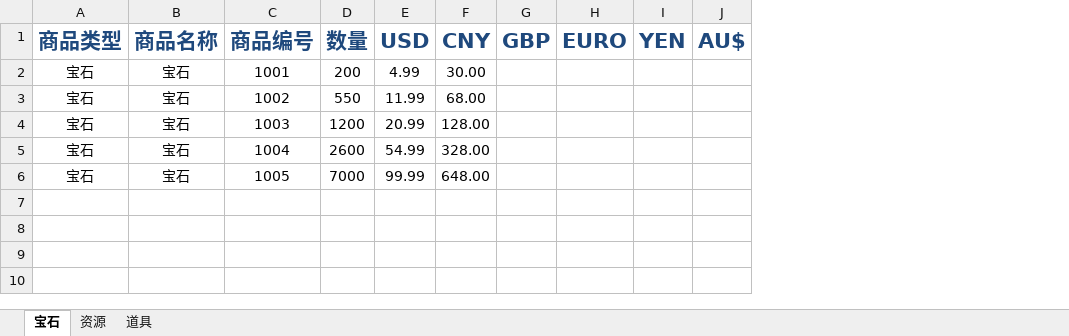
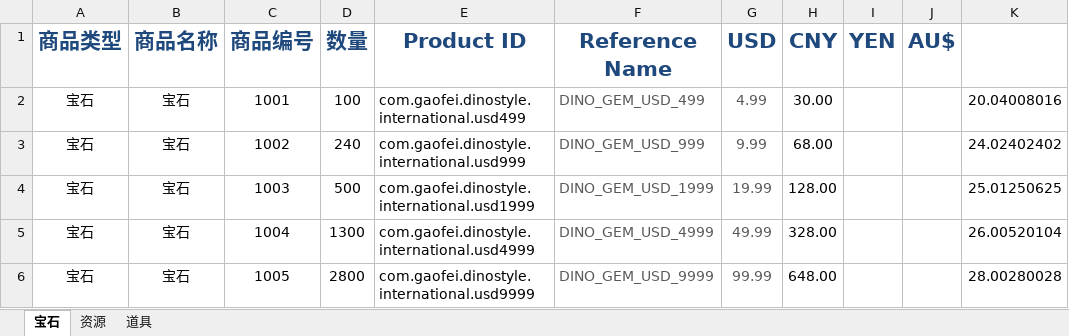
Before and after one commit to gaofeiii/Dino.game-server, an Excel workbook: const/shopping_list.xlsx, sheet 宝石, drawn as a sheet; values as stored, in another font and other column widths than the file's, no borders; removed rows and columns are numbered as before the commit, all else as after; the diff names each change by its address in the sheet, - before the commit and + after, or states it on an @@ line.

```diff
--- a/const/shopping_list.xlsx (sheet 宝石)
+++ b/const/shopping_list.xlsx (sheet 宝石)
+column E (Product ID), rows 2-6: com.gaofei.dinostyle.international.usd499 | com.gaofei.dinostyle.international.usd999 | com.gaofei.dinostyle.international.usd1999 | com.gaofei.dinostyle.international.usd4999 | com.gaofei.dinostyle.international.usd9999
+column F (Reference Name), rows 2-6: DINO_GEM_USD_499 | DINO_GEM_USD_999 | DINO_GEM_USD_1999 | DINO_GEM_USD_4999 | DINO_GEM_USD_9999
-column G (GBP), empty
-column H (EURO), empty
+column K, rows 2-6: 20.04008016 | 24.02402402 | 25.01250625 | 26.00520104 | 28.00280028
-D2 (数量): 200
+D2 (数量): 100
-G2:G6 text colour: black
+G2:G6 text colour: #595959
-D3 (数量): 550
+D3 (数量): 240
-G3 (USD): 11.99
+G3 (USD): 9.99
-D4 (数量): 1200
+D4 (数量): 500
-G4 (USD): 20.99
+G4 (USD): 19.99
-D5 (数量): 2600
+D5 (数量): 1300
-G5 (USD): 54.99
+G5 (USD): 49.99
-D6 (数量): 7000
+D6 (数量): 2800
```
Also changed, not shown: const/dinosaurs.xlsx, 25 other files.
